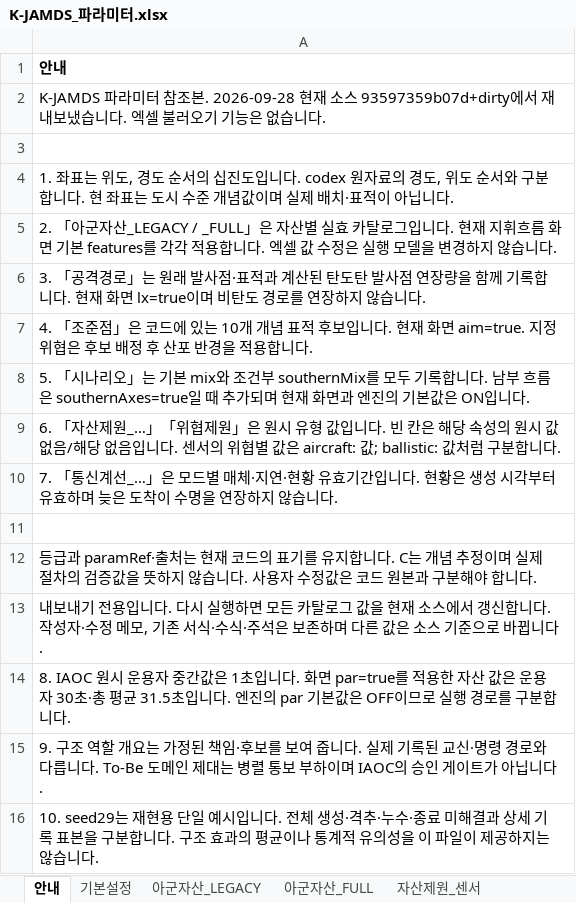
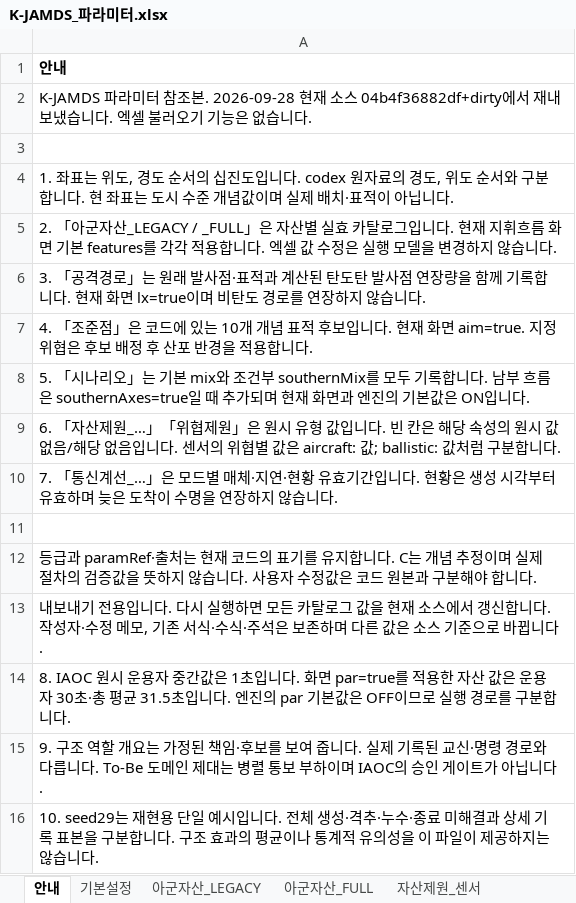
Before and after one commit to DaehyunY00/Air_Defense, an Excel workbook: K-JAMDS_파라미터.xlsx, sheet 안내, drawn as a sheet; values as stored, in another font and other column widths than the file's, no borders; the diff names each change by its address in the sheet, - before the commit and + after, or states it on an @@ line.

```diff
--- a/K-JAMDS_파라미터.xlsx (sheet 안내)
+++ b/K-JAMDS_파라미터.xlsx (sheet 안내)
-A2: …소스 93597359b07d+dirty에서 재…
+A2: …소스 04b4f36882df+dirty에서 재…
```
Also changed, not shown: sheet 기본설정, 14 other files.
